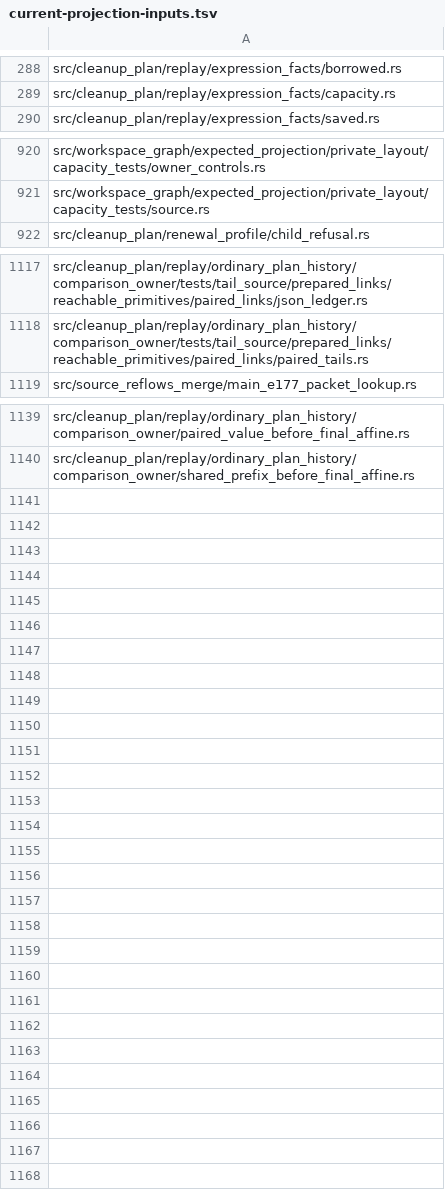
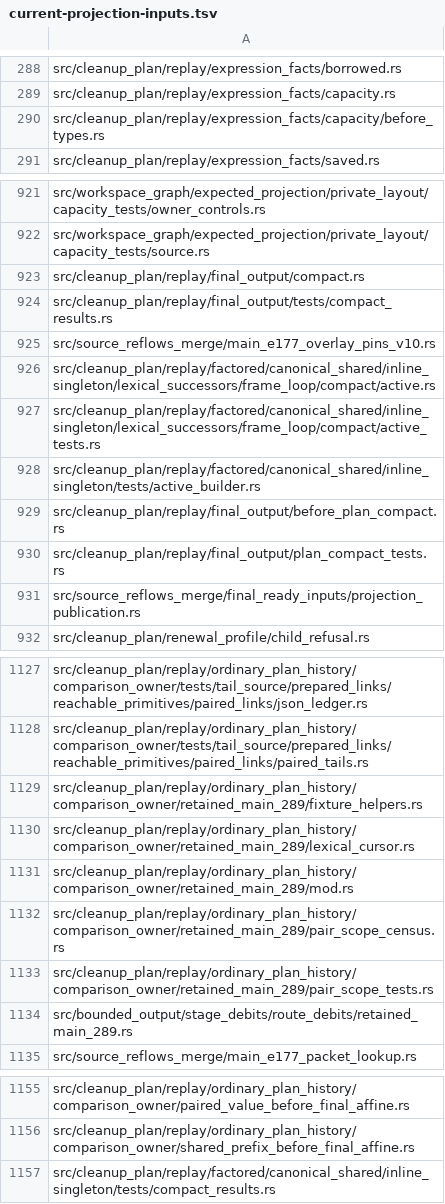
Before and after one commit to devdotbo/semaprax, a TSV file: docs/evidence/main-e177-final-source-binding-20261017/current-projection-inputs.tsv, drawn as a sheet; only a part is shown, gaps mark what is left out; the diff names each change by its address in the sheet, - before the commit and + after, or states it on an @@ line.

Commit message:
fix: retain complete ordered source inventory inputs

```diff
--- a/docs/evidence/main-e177-final-source-binding-20261017/current-projection-inputs.tsv
+++ b/docs/evidence/main-e177-final-source-binding-20261017/current-projection-inputs.tsv
+row 290: src/cleanup_plan/replay/expression_facts/capacity/before_types.rs
+row 923: src/cleanup_plan/replay/final_output/compact.rs
+row 924: src/cleanup_plan/replay/final_output/tests/compact_results.rs
+row 925: src/source_reflows_merge/main_e177_overlay_pins_v10.rs
+row 926: src/cleanup_plan/replay/factored/canonical_shared/inline_singleton/lexical_successors/frame_loop/compact/active.rs
+row 927: src/cleanup_plan/replay/factored/canonical_shared/inline_singleton/lexical_successors/frame_loop/compact/active_tests.rs
+row 928: src/cleanup_plan/replay/factored/canonical_shared/inline_singleton/tests/active_builder.rs
+row 929: src/cleanup_plan/replay/final_output/before_plan_compact.rs
+row 930: src/cleanup_plan/replay/final_output/plan_compact_tests.rs
+row 931: src/source_reflows_merge/final_ready_inputs/projection_publication.rs
+row 1129: src/cleanup_plan/replay/ordinary_plan_history/comparison_owner/retained_main_289/fixture_helpers.rs
+row 1130: src/cleanup_plan/replay/ordinary_plan_history/comparison_owner/retained_main_289/lexical_cursor.rs
+row 1131: src/cleanup_plan/replay/ordinary_plan_history/comparison_owner/retained_main_289/mod.rs
+row 1132: src/cleanup_plan/replay/ordinary_plan_history/comparison_owner/retained_main_289/pair_scope_census.rs
+row 1133: src/cleanup_plan/replay/ordinary_plan_history/comparison_owner/retained_main_289/pair_scope_tests.rs
+row 1134: src/bounded_output/stage_debits/route_debits/retained_main_289.rs
+row 1157: src/cleanup_plan/replay/factored/canonical_shared/inline_singleton/tests/compact_results.rs
```
